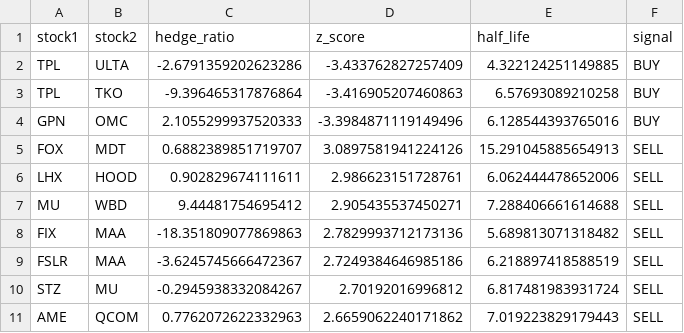
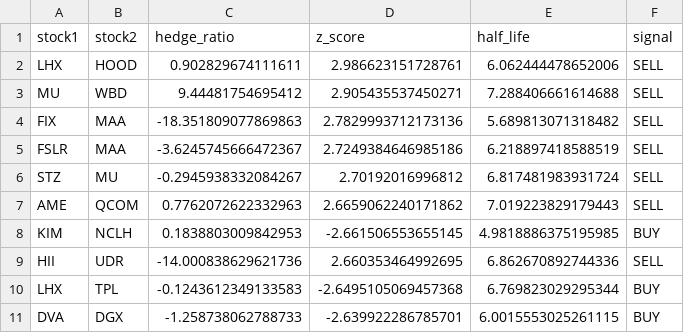
Before and after one commit to m-ichaels/alpaca_live, a CSV file: data/entry_signals.csv, drawn as a sheet; only a part is shown; the shorter side is filled out with more unchanged rows.

```diff
--- a/data/entry_signals.csv
+++ b/data/entry_signals.csv
@@ -1,6 +1,2 @@
 stock1,stock2,hedge_ratio,z_score,half_life,signal
-TPL,ULTA,-2.6791359202623286,-3.433762827257409,4.322124251149885,BUY
-TPL,TKO,-9.396465317876864,-3.416905207460863,6.57693089210258,BUY
-GPN,OMC,2.1055299937520333,-3.3984871119149496,6.128544393765016,BUY
-FOX,MDT,0.6882389851719707,3.0897581941224126,15.291045885654913,SELL
 LHX,HOOD,0.902829674111611,2.986623151728761,6.062444478652006,SELL
```
Also changed, not shown: data/sized_signals.csv, 3 other files.
